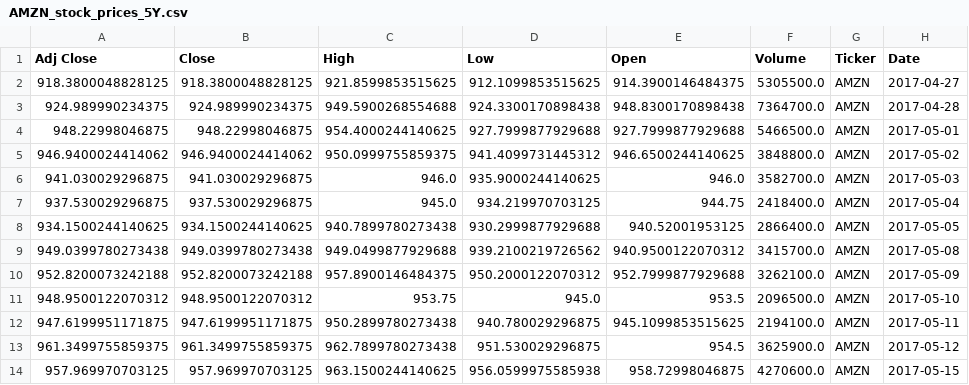
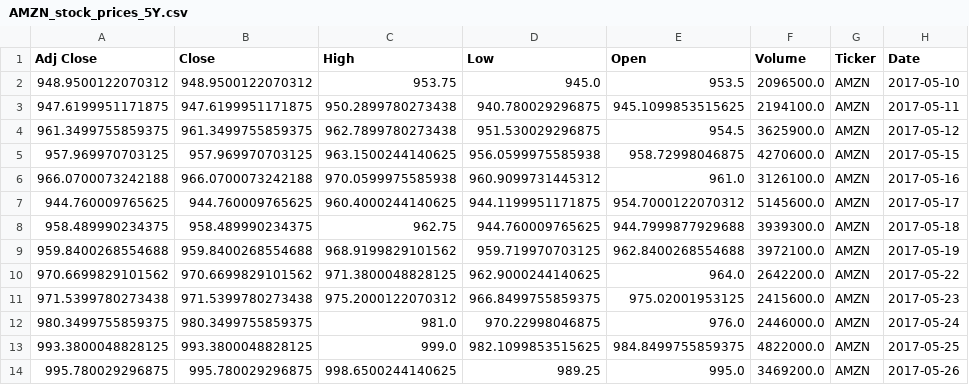
Before and after one commit to kkastr/stock-price-predictions, a CSV file: data/AMZN_stock_prices_5Y.csv, drawn as a sheet; only a part is shown; the shorter side is filled out with more unchanged rows; removed rows and columns are numbered as before the commit, all else as after; the diff covers the shown part only; the diff names each change by its address in the sheet, - before the commit and + after, or states it on an @@ line.

```diff
--- a/data/AMZN_stock_prices_5Y.csv
+++ b/data/AMZN_stock_prices_5Y.csv
-row 2: 918.3800048828125 | 918.3800048828125 | 921.8599853515625 | 912.1099853515625 | 914.3900146484375 | 5305500.0 | AMZN | 2017-04-27
-row 3: 924.989990234375 | 924.989990234375 | 949.5900268554688 | 924.3300170898438 | 948.8300170898438 | 7364700.0 | AMZN | 2017-04-28
-row 4: 948.22998046875 | 948.22998046875 | 954.4000244140625 | 927.7999877929688 | 927.7999877929688 | 5466500.0 | AMZN | 2017-05-01
-row 5: 946.9400024414062 | 946.9400024414062 | 950.0999755859375 | 941.4099731445312 | 946.6500244140625 | 3848800.0 | AMZN | 2017-05-02
-row 6: 941.030029296875 | 941.030029296875 | 946.0 | 935.9000244140625 | 946.0 | 3582700.0 | AMZN | 2017-05-03
-row 7: 937.530029296875 | 937.530029296875 | 945.0 | 934.219970703125 | 944.75 | 2418400.0 | AMZN | 2017-05-04
-row 8: 934.1500244140625 | 934.1500244140625 | 940.7899780273438 | 930.2999877929688 | 940.52001953125 | 2866400.0 | AMZN | 2017-05-05
-row 9: 949.0399780273438 | 949.0399780273438 | 949.0499877929688 | 939.2100219726562 | 940.9500122070312 | 3415700.0 | AMZN | 2017-05-08
-row 10: 952.8200073242188 | 952.8200073242188 | 957.8900146484375 | 950.2000122070312 | 952.7999877929688 | 3262100.0 | AMZN | 2017-05-09
```
Also changed, not shown: 9 added rows and 4 edited cells elsewhere in this file, data/GOOG_stock_prices_5Y.csv, data/MSFT_stock_prices_5Y.csv, 7 other files.
